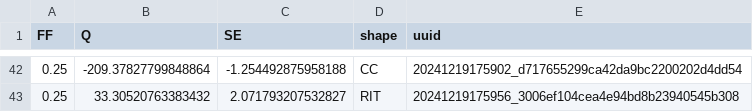
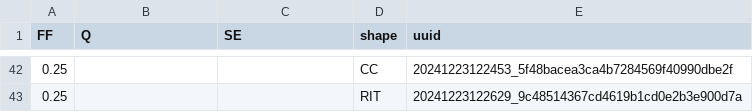
Before and after one commit to maple367/3D-CWT, a CSV file: GaAs_data_set.csv, drawn as a sheet; only a part is shown, gaps mark what is left out; the diff covers the shown part only.

Commit message:
modified:   GaAs_data_set.csv 	modified:   GaAs_pcsel.py 	modified:   model/_Model.py

```diff
--- a/GaAs_data_set.csv
+++ b/GaAs_data_set.csv
@@ -42,2 +42,2 @@ FF,Q,SE,shape,uuid
-0.25,-209.37827799848864,-1.254492875958188,CC,20241219175902_d717655299ca42da9bc2200202d4dd54
-0.25,33.30520763383432,2.071793207532827,RIT,20241219175956_3006ef104cea4e94bd8b23940545b308
+0.25,,,CC,20241223122453_5f48bacea3ca4b7284569f40990dbe2f
+0.25,,,RIT,20241223122629_9c48514367cd4619b1cd0e2b3e900d7a
```
Also changed, not shown: 120 edited cells elsewhere in this file, 2 other files.
